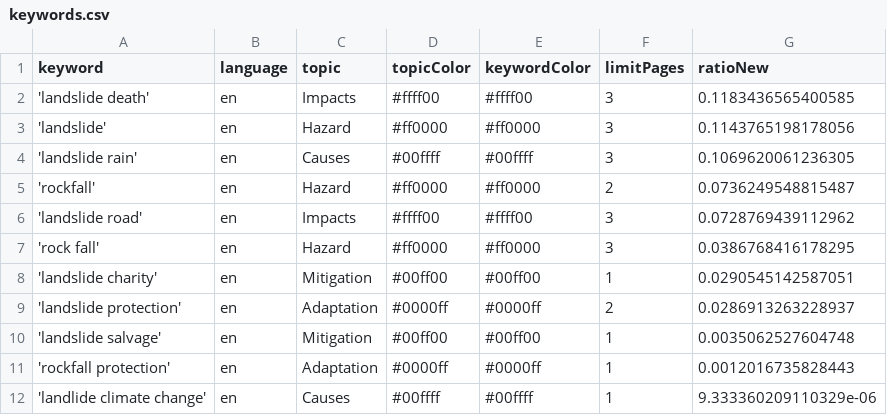
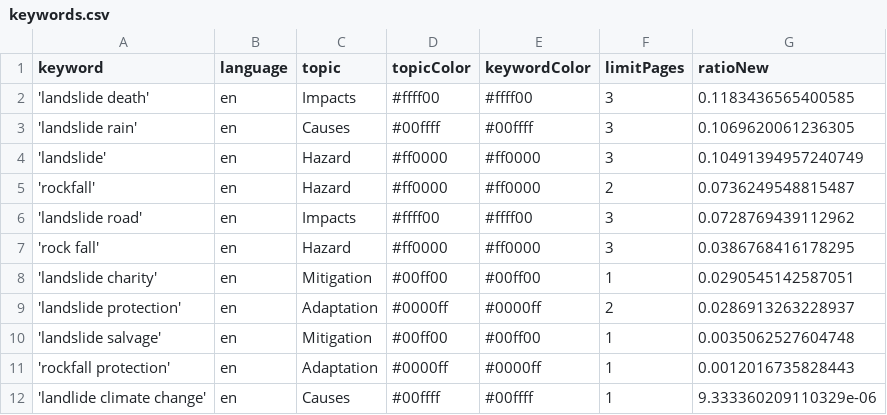
Before and after one commit to celiapi-news/landslideIsComing, a CSV file: keywords.csv, drawn as a sheet.

```diff
--- a/keywords.csv
+++ b/keywords.csv
@@ -2,4 +2,4 @@ keyword,language,topic,topicColor,keywordColor,limitPages,ratioNew
 'landslide death',en,Impacts,#ffff00,#ffff00,3,0.1183436565400585
-'landslide',en,Hazard,#ff0000,#ff0000,3,0.1143765198178056
 'landslide rain',en,Causes,#00ffff,#00ffff,3,0.1069620061236305
+'landslide',en,Hazard,#ff0000,#ff0000,3,0.10491394957240749
 'rockfall',en,Hazard,#ff0000,#ff0000,2,0.0736249548815487
```
Also changed, not shown: csv/news_2026_08.csv, 1 other file.
